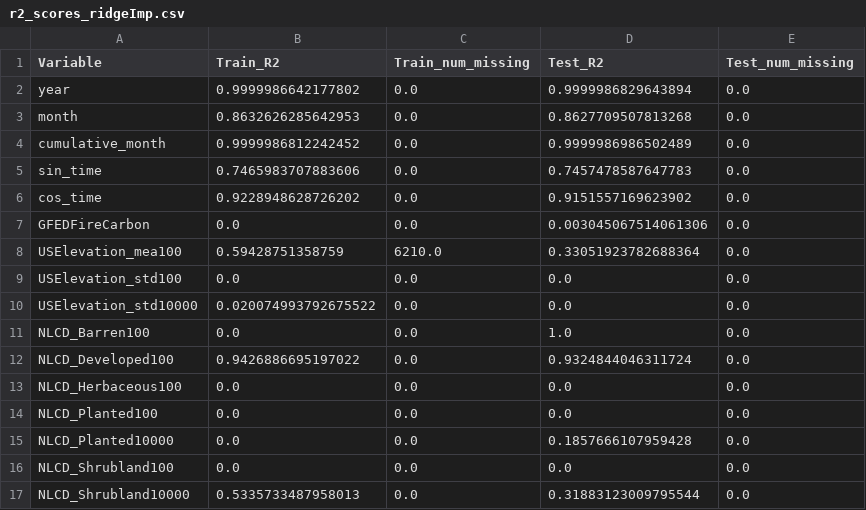
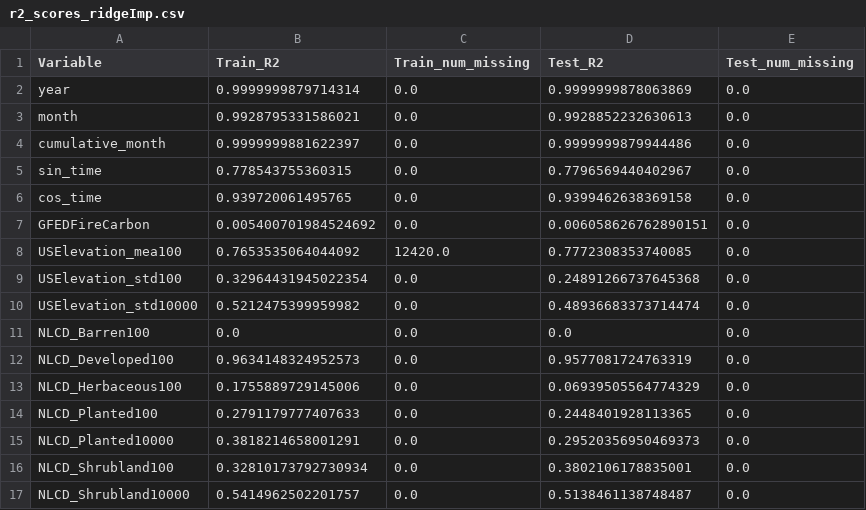
Before and after one commit to chase130101/airpred, a CSV file: data/r2_scores_ridgeImp.csv, drawn as a sheet; only a part is shown; the diff covers the shown part only.

Commit message:
r2 scores from ridge imputations

```diff
--- a/data/r2_scores_ridgeImp.csv
+++ b/data/r2_scores_ridgeImp.csv
@@ -1,17 +1,17 @@
 Variable,Train_R2,Train_num_missing,Test_R2,Test_num_missing
-year,0.9999986642177802,0.0,0.9999986829643894,0.0
-month,0.8632626285642953,0.0,0.8627709507813268,0.0
-cumulative_month,0.9999986812242452,0.0,0.9999986986502489,0.0
-sin_time,0.7465983707883606,0.0,0.7457478587647783,0.0
-cos_time,0.9228948628726202,0.0,0.9151557169623902,0.0
-GFEDFireCarbon,0.0,0.0,0.003045067514061306,0.0
-USElevation_mea100,0.59428751358759,6210.0,0.33051923782688364,0.0
-USElevation_std100,0.0,0.0,0.0,0.0
-USElevation_std10000,0.020074993792675522,0.0,0.0,0.0
-NLCD_Barren100,0.0,0.0,1.0,0.0
-NLCD_Developed100,0.9426886695197022,0.0,0.9324844046311724,0.0
-NLCD_Herbaceous100,0.0,0.0,0.0,0.0
-NLCD_Planted100,0.0,0.0,0.0,0.0
-NLCD_Planted10000,0.0,0.0,0.1857666107959428,0.0
-NLCD_Shrubland100,0.0,0.0,0.0,0.0
-NLCD_Shrubland10000,0.5335733487958013,0.0,0.31883123009795544,0.0
+year,0.9999999879714314,0.0,0.9999999878063869,0.0
+month,0.9928795331586021,0.0,0.9928852232630613,0.0
+cumulative_month,0.9999999881622397,0.0,0.9999999879944486,0.0
+sin_time,0.778543755360315,0.0,0.7796569440402967,0.0
+cos_time,0.939720061495765,0.0,0.9399462638369158,0.0
+GFEDFireCarbon,0.005400701984524692,0.0,0.006058626762890151,0.0
+USElevation_mea100,0.7653535064044092,12420.0,0.7772308353740085,0.0
+USElevation_std100,0.32964431945022354,0.0,0.24891266737645368,0.0
+USElevation_std10000,0.5212475399959982,0.0,0.48936683373714474,0.0
+NLCD_Barren100,0.0,0.0,0.0,0.0
+NLCD_Developed100,0.9634148324952573,0.0,0.9577081724763319,0.0
+NLCD_Herbaceous100,0.1755889729145006,0.0,0.06939505564774329,0.0
+NLCD_Planted100,0.2791179777407633,0.0,0.2448401928113365,0.0
+NLCD_Planted10000,0.3818214658001291,0.0,0.29520356950469373,0.0
+NLCD_Shrubland100,0.32810173792730934,0.0,0.3802106178835001,0.0
+NLCD_Shrubland10000,0.5414962502201757,0.0,0.5138461138748487,0.0
```
Also changed, not shown: 150 edited cells elsewhere in this file, 6 other files.
